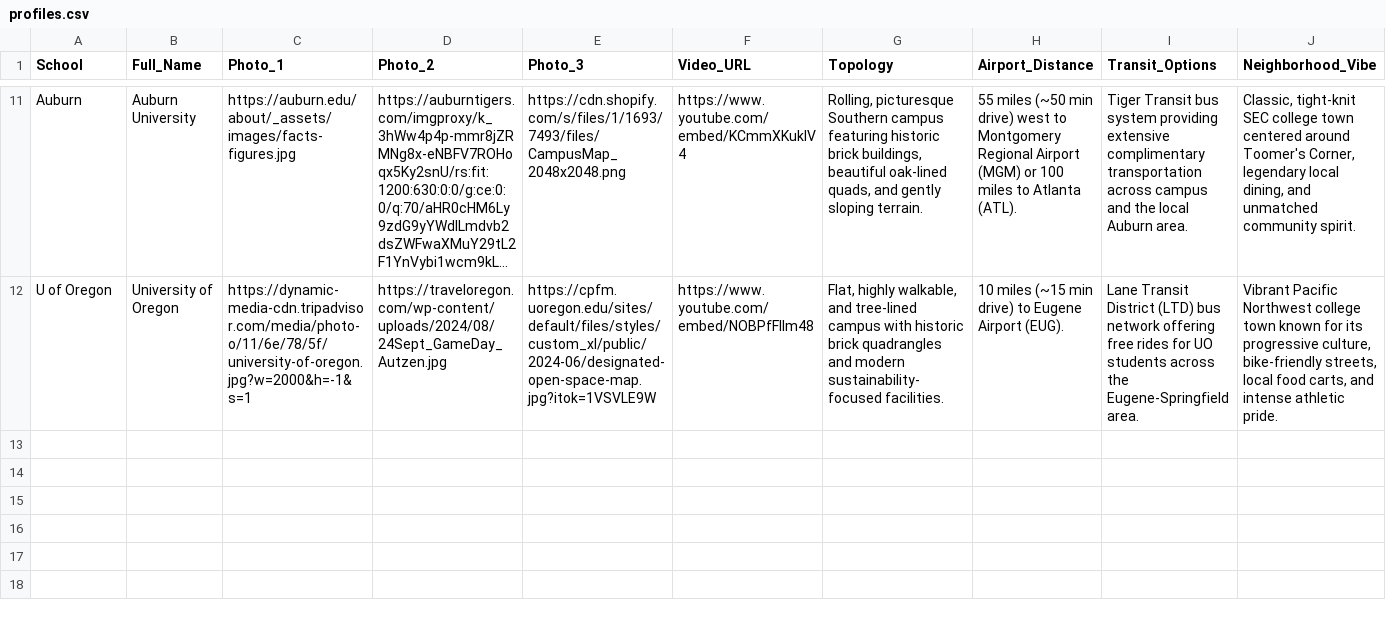
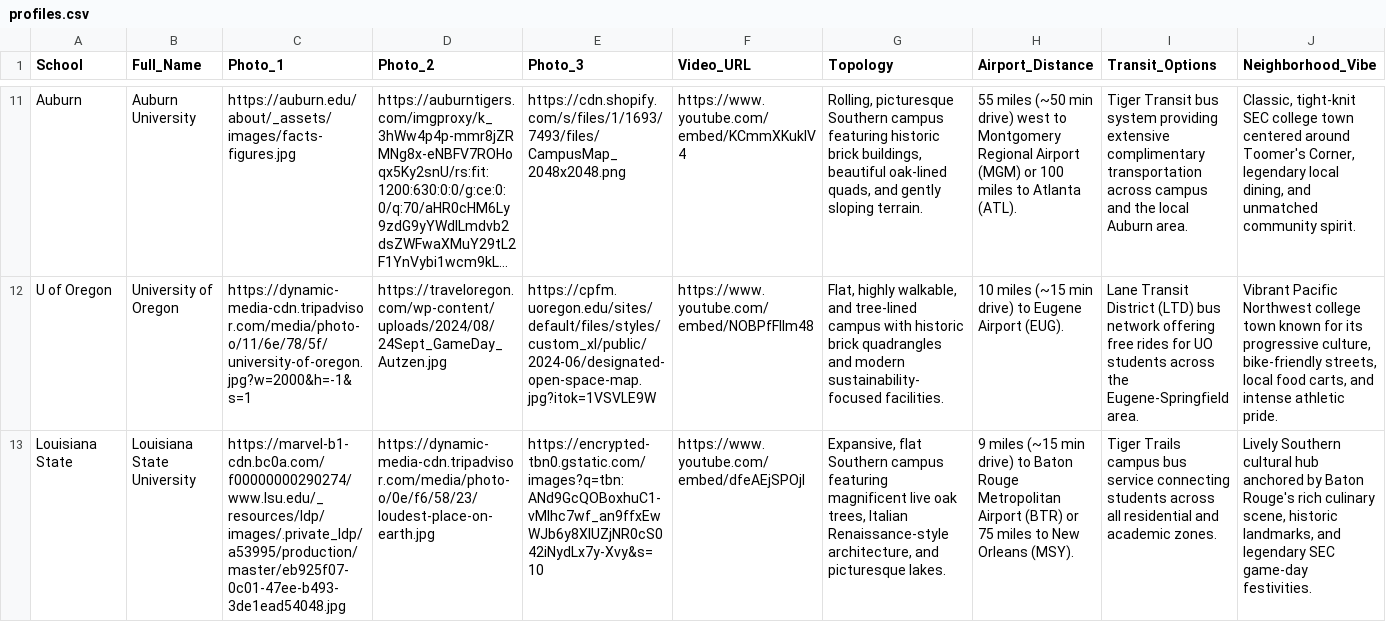
Before and after one commit to jhildebrand1/college-decision-tool, a CSV file: profiles.csv, drawn as a sheet; only a part is shown, gaps mark what is left out; long unchanged cells end in …; rows hold the shown columns only; the diff names each change by its address in the sheet, - before the commit and + after, or states it on an @@ line.

Commit message:
added LSU

```diff
--- a/profiles.csv
+++ b/profiles.csv
+row 13: Louisiana State | Louisiana State University | https://marvel-b1-cdn.bc0a.com/f00000000290274/www.lsu.edu/_resources/ldp/images/.private_ldp/a53995/production/master/eb925f07-0c01-47ee-b493-3de1ead54048.jpg | https://dynamic-media-cdn.tripadvisor.com/media/photo-o/0e/f6/58/23/loudest-place-on-earth.jpg | https://encrypted-tbn0.gstatic.com/images?q=tbn:ANd9GcQOBoxhuC1-vMIhc7wf_an9ffxEwWJb6y8XIUZjNR0cS042iNydLx7y-Xvy&s=10 | https://www.youtube.com/embed/dfeAEjSPOjI | Expansive, flat Southern campus featuring magnificent live oak trees, Italian Renaissance-style architecture, and picturesque lakes. | 9 miles (~15 min drive) to Baton Rouge Metropolitan Airport (BTR) or 75 miles to New Orleans (MSY). | Tiger Trails campus bus service connecting students across all residential and academic zones. | Lively Southern cultural hub anchored by Baton Rouge's rich culinary scene, historic landmarks, and legendary SEC game-day festivities.
```
